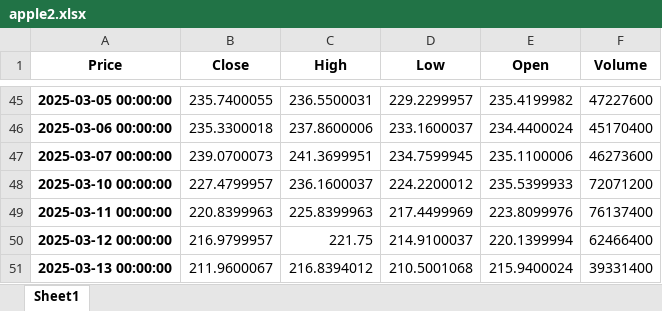
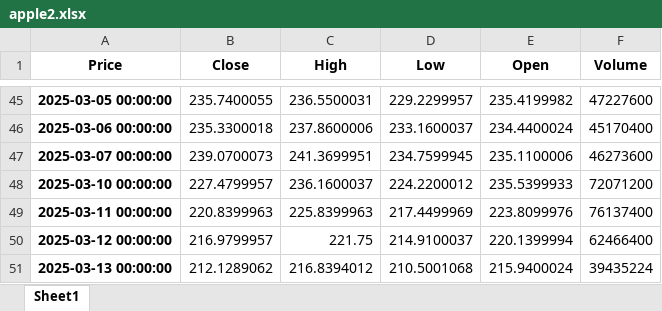
Before and after one commit to LuyangYin1/Python-for-everyone, an Excel workbook: Class-6/apple2.xlsx, sheet Sheet1, drawn as a sheet; only a part is shown, gaps mark what is left out; values as stored, in another font and other column widths than the file's, no borders; the diff names each change by its address in the sheet, - before the commit and + after, or states it on an @@ line.

```diff
--- a/Class-6/apple2.xlsx (sheet Sheet1)
+++ b/Class-6/apple2.xlsx (sheet Sheet1)
-B51 (Close): 211.9600067
+B51 (Close): 212.1289062
-F51 (Volume): 39331400
+F51 (Volume): 39435224
```
Also changed, not shown: Class-6/myportfolio.xlsx, apple2.xlsx, 2 other files.
